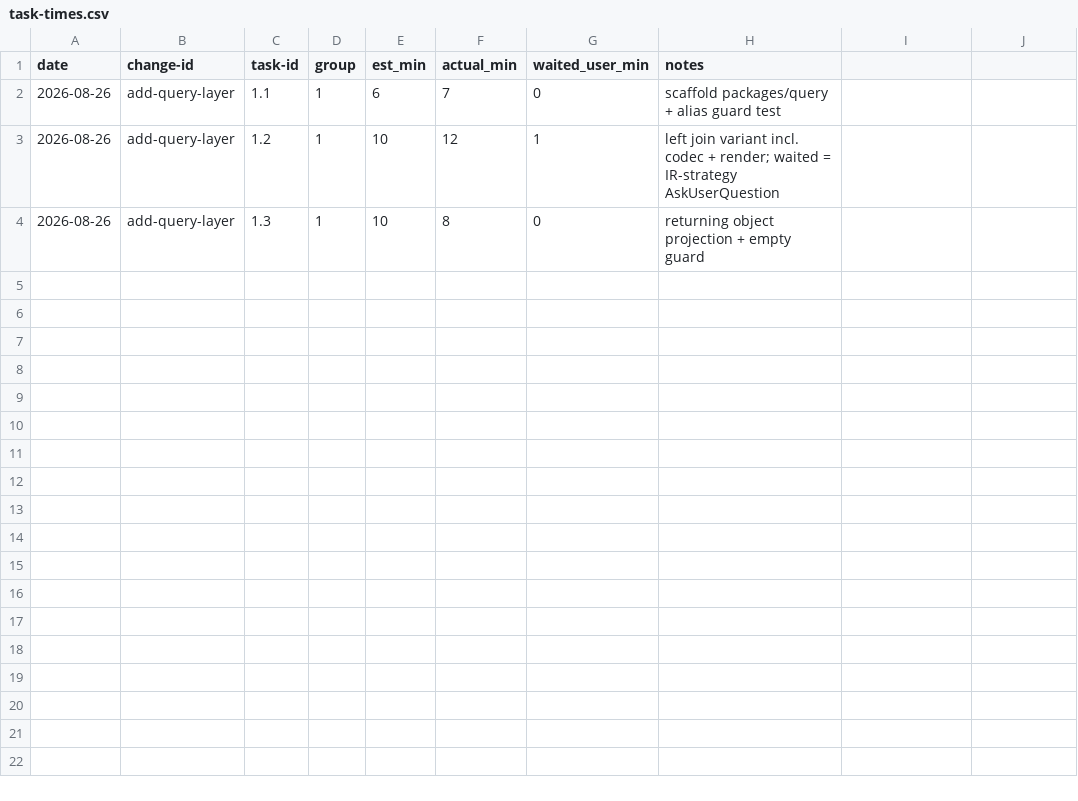
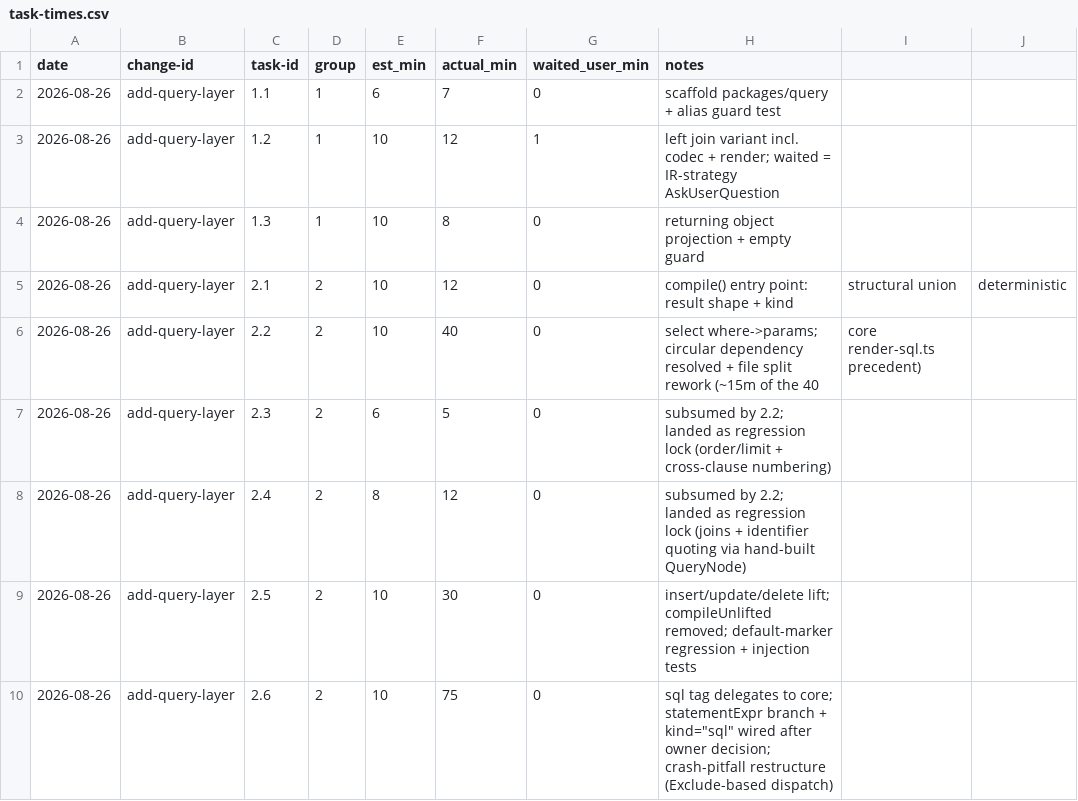
Before and after one commit to quickstart-now/hejbro, a CSV file: openspec/task-times.csv, drawn as a sheet; the diff names each change by its address in the sheet, - before the commit and + after, or states it on an @@ line.

Commit message:
chore(process): record group 2 task times

```diff
--- a/openspec/task-times.csv
+++ b/openspec/task-times.csv
+row 5: 2026-08-26 | add-query-layer | 2.1 | 2 | 10 | 12 | 0 | compile() entry point: result shape + kind | structural union | deterministic
+row 6: 2026-08-26 | add-query-layer | 2.2 | 2 | 10 | 40 | 0 | select where->params; circular dependency resolved + file split rework (~15m of the 40 | core render-sql.ts precedent)
+row 7: 2026-08-26 | add-query-layer | 2.3 | 2 | 6 | 5 | 0 | subsumed by 2.2; landed as regression lock (order/limit + cross-clause numbering)
+row 8: 2026-08-26 | add-query-layer | 2.4 | 2 | 8 | 12 | 0 | subsumed by 2.2; landed as regression lock (joins + identifier quoting via hand-built QueryNode)
+row 9: 2026-08-26 | add-query-layer | 2.5 | 2 | 10 | 30 | 0 | insert/update/delete lift; compileUnlifted removed; default-marker regression + injection tests
+row 10: 2026-08-26 | add-query-layer | 2.6 | 2 | 10 | 75 | 0 | sql tag delegates to core; statementExpr branch + kind="sql" wired after owner decision; crash-pitfall restructure (Exclude-based dispatch)
```
